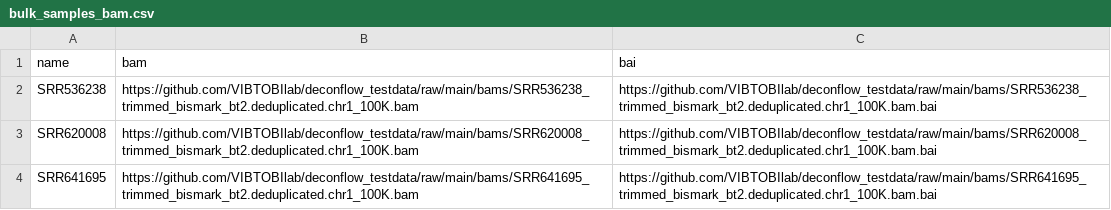
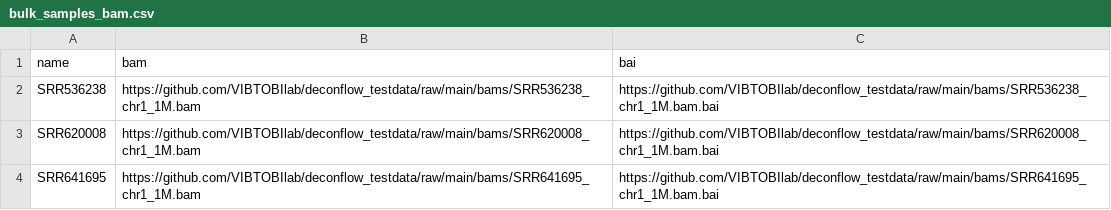
Before and after one commit to VIBTOBIlab/deconflow_testdata, a CSV file: resources/bulk_samples_bam.csv, drawn as a sheet.

```diff
--- a/resources/bulk_samples_bam.csv
+++ b/resources/bulk_samples_bam.csv
@@ -1,4 +1,4 @@
 name,bam,bai
-SRR536238,https://github.com/VIBTOBIlab/deconflow_testdata/raw/main/bams/SRR536238_trimmed_bismark_bt2.deduplicated.chr1_100K.bam,https://github.com/VIBTOBIlab/deconflow_testdata/raw/main/bams/SRR536238_trimmed_bismark_bt2.deduplicated.chr1_100K.bam.bai
-SRR620008,https://github.com/VIBTOBIlab/deconflow_testdata/raw/main/bams/SRR620008_trimmed_bismark_bt2.deduplicated.chr1_100K.bam,https://github.com/VIBTOBIlab/deconflow_testdata/raw/main/bams/SRR620008_trimmed_bismark_bt2.deduplicated.chr1_100K.bam.bai
-SRR641695,https://github.com/VIBTOBIlab/deconflow_testdata/raw/main/bams/SRR641695_trimmed_bismark_bt2.deduplicated.chr1_100K.bam,https://github.com/VIBTOBIlab/deconflow_testdata/raw/main/bams/SRR641695_trimmed_bismark_bt2.deduplicated.chr1_100K.bam.bai
+SRR536238,https://github.com/VIBTOBIlab/deconflow_testdata/raw/main/bams/SRR536238_chr1_1M.bam,https://github.com/VIBTOBIlab/deconflow_testdata/raw/main/bams/SRR536238_chr1_1M.bam.bai
+SRR620008,https://github.com/VIBTOBIlab/deconflow_testdata/raw/main/bams/SRR620008_chr1_1M.bam,https://github.com/VIBTOBIlab/deconflow_testdata/raw/main/bams/SRR620008_chr1_1M.bam.bai
+SRR641695,https://github.com/VIBTOBIlab/deconflow_testdata/raw/main/bams/SRR641695_chr1_1M.bam,https://github.com/VIBTOBIlab/deconflow_testdata/raw/main/bams/SRR641695_chr1_1M.bam.bai
```
Also changed, not shown: resources/bulk_samples_cov.csv, resources/groups.csv, 31 other files.
